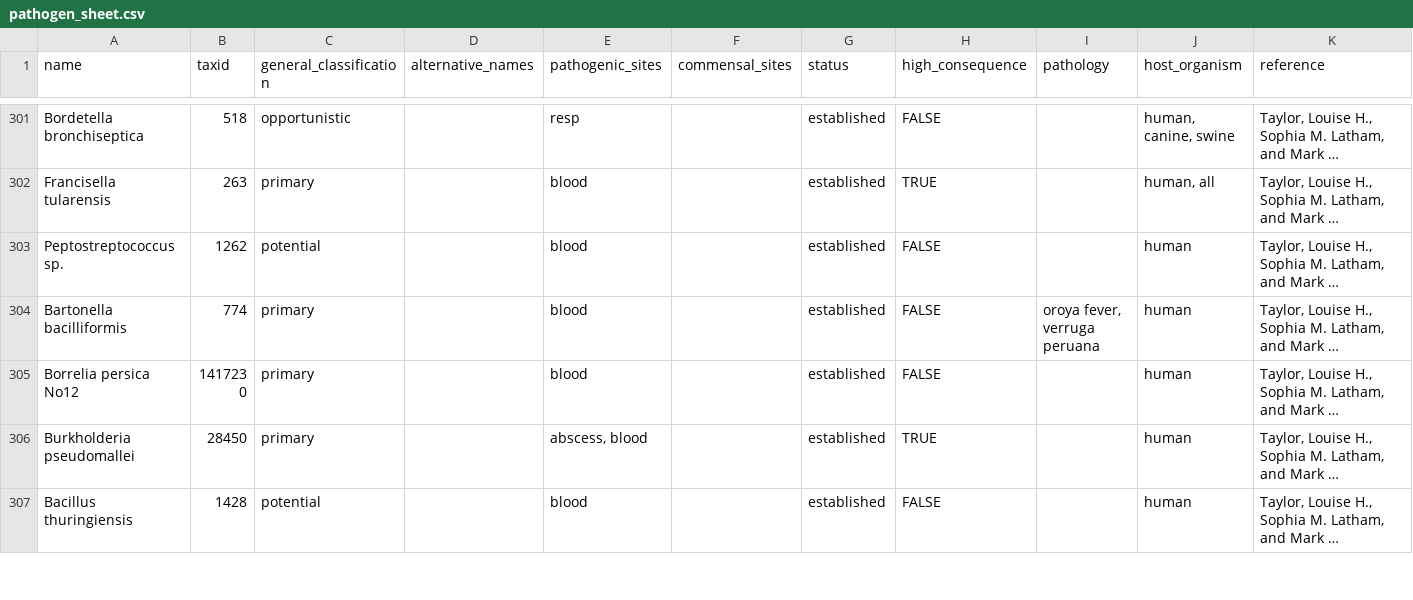
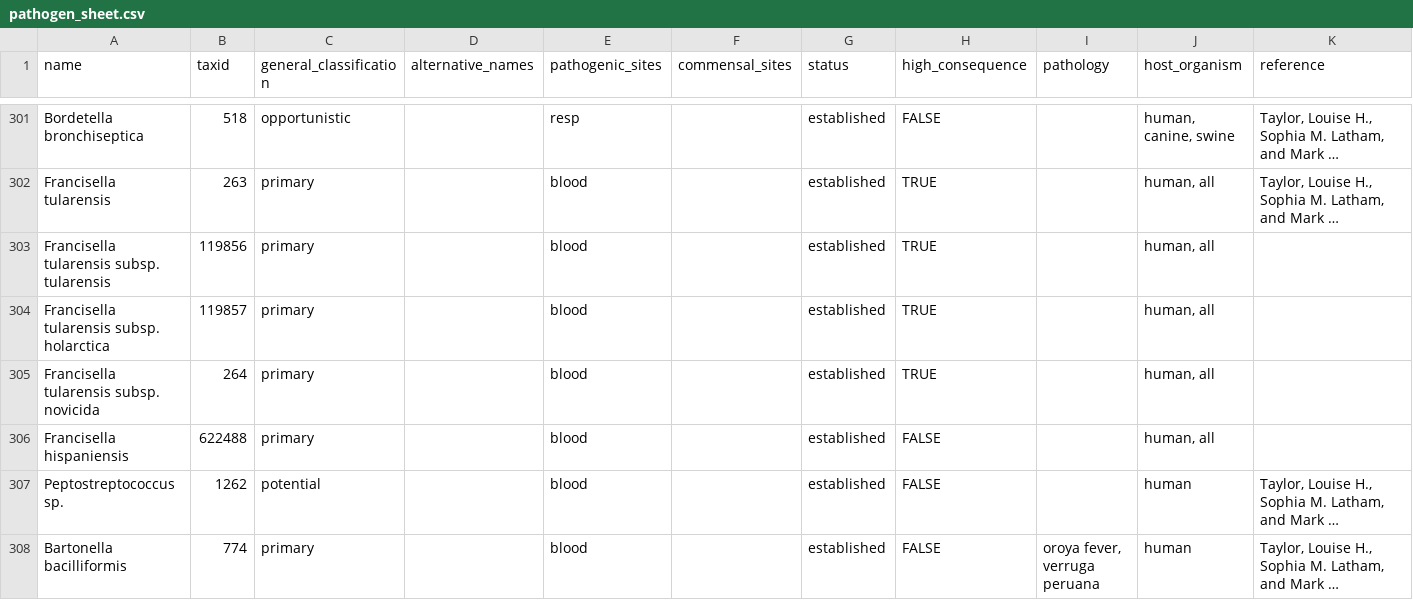
Before and after one commit to jhuapl-bio/taxtriage, a CSV file: assets/pathogen_sheet.csv, drawn as a sheet; only a part is shown, gaps mark what is left out; the shorter side is filled out with more unchanged rows; long unchanged cells end in …; rows hold the shown columns only; the diff names each change by its address in the sheet, - before the commit and + after, or states it on an @@ line.

Commit message:
adding tularensis subsp to pathogen sheet

```diff
--- a/assets/pathogen_sheet.csv
+++ b/assets/pathogen_sheet.csv
+row 303: Francisella tularensis subsp. tularensis | 119856 | primary |  | blood |  | established | TRUE |  | human, all
+row 304: Francisella tularensis subsp. holarctica | 119857 | primary |  | blood |  | established | TRUE |  | human, all
+row 305: Francisella tularensis subsp. novicida | 264 | primary |  | blood |  | established | TRUE |  | human, all
+row 306: Francisella hispaniensis | 622488 | primary |  | blood |  | established | FALSE |  | human, all
```
